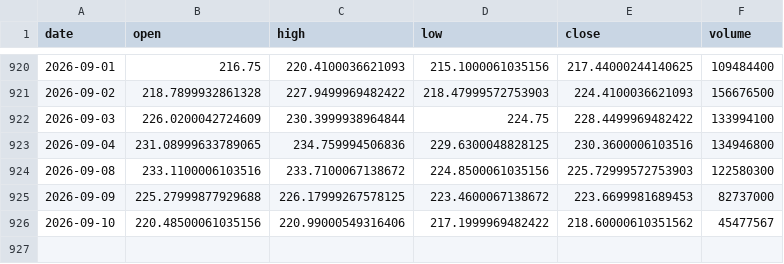
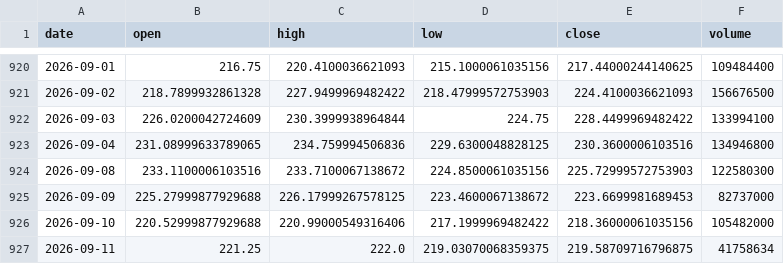
Before and after one commit to 911kwis/h100-tracker, a CSV file: data/nvda_prices.csv, drawn as a sheet; only a part is shown, gaps mark what is left out.

```diff
--- a/data/nvda_prices.csv
+++ b/data/nvda_prices.csv
@@ -925,2 +925,3 @@ date,open,high,low,close,volume
 2026-09-09,225.27999877929688,226.17999267578125,223.4600067138672,223.6699981689453,82737000
-2026-09-10,220.48500061035156,220.99000549316406,217.1999969482422,218.60000610351562,45477567
+2026-09-10,220.52999877929688,220.99000549316406,217.1999969482422,218.36000061035156,105482000
+2026-09-11,221.25,222.0,219.03070068359375,219.58709716796875,41758634
```
Also changed, not shown: data/gpu_prices.csv.
